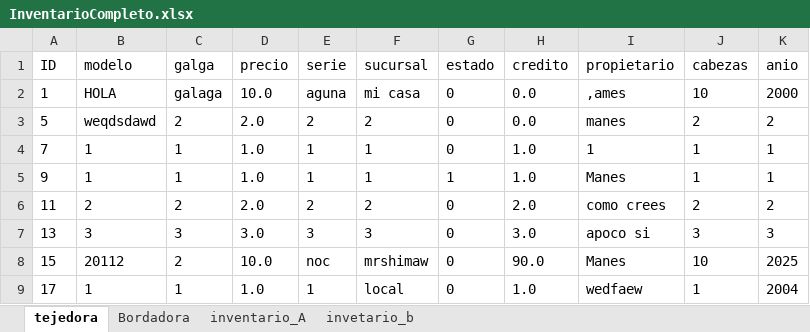
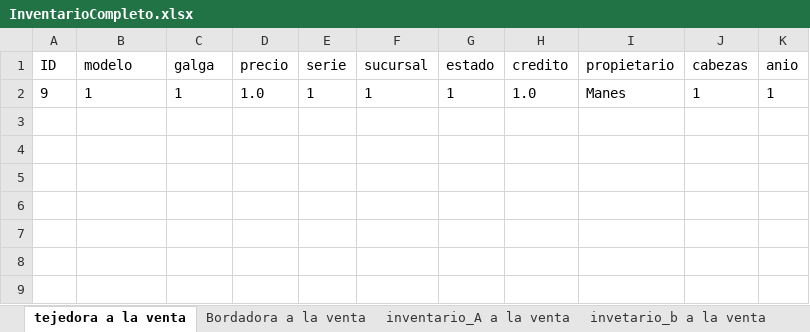
Before and after one commit to Cerritos0105/MrShima, an Excel workbook: InventarioCompleto.xlsx, sheet tejedora a la venta, drawn as a sheet; values as stored, in another font and other column widths than the file's, no borders; the diff names each change by its address in the sheet, - before the commit and + after, or states it on an @@ line.

```diff
--- a/InventarioCompleto.xlsx (sheet tejedora a la venta)
+++ b/InventarioCompleto.xlsx (sheet tejedora a la venta)
-sheet tab: tejedora
+sheet tab: tejedora a la venta
-sheet tab: Bordadora
+sheet tab: Bordadora a la venta
-sheet tab: inventario_A
+sheet tab: inventario_A a la venta
-sheet tab: invetario_b
+sheet tab: invetario_b a la venta
-row 2: 1 | HOLA | galaga | 10.0 | aguna | mi casa | 0 | 0.0 | ,ames | 10 | 2000
-row 3: 5 | weqdsdawd | 2 | 2.0 | 2 | 2 | 0 | 0.0 | manes | 2 | 2
-row 4: 7 | 1 | 1 | 1.0 | 1 | 1 | 0 | 1.0 | 1 | 1 | 1
-row 6: 11 | 2 | 2 | 2.0 | 2 | 2 | 0 | 2.0 | como crees | 2 | 2
-row 7: 13 | 3 | 3 | 3.0 | 3 | 3 | 0 | 3.0 | apoco si | 3 | 3
-row 8: 15 | 20112 | 2 | 10.0 | noc | mrshimaw | 0 | 90.0 | Manes | 10 | 2025
-row 9: 17 | 1 | 1 | 1.0 | 1 | local | 0 | 1.0 | wedfaew | 1 | 2004
```
Also changed, not shown: sheet inventario_A a la venta, other sheet tabs, 24 other files.
